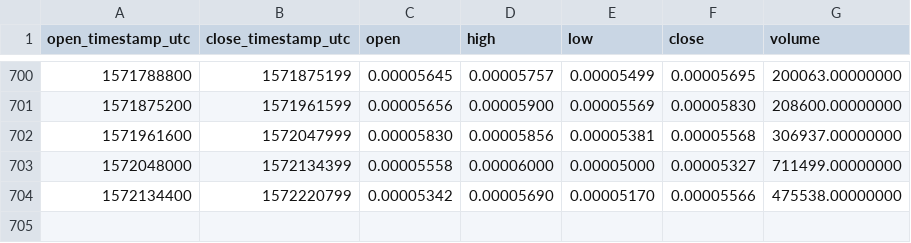
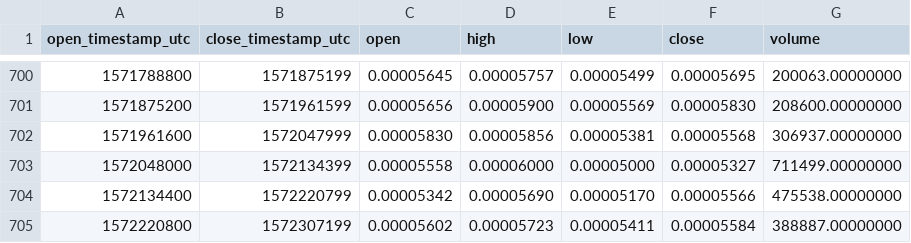
Before and after one commit to cryptobigbro/binance-BCDBTC, a CSV file: binance-BCDBTC-1d.csv, drawn as a sheet; only a part is shown, gaps mark what is left out.

Commit message:
Update OHLCV data.

```diff
--- a/binance-BCDBTC-1d.csv
+++ b/binance-BCDBTC-1d.csv
@@ -704 +704,2 @@ open_timestamp_utc,close_timestamp_utc,open,high,low,close,volume
 1572134400,1572220799,0.00005342,0.00005690,0.00005170,0.00005566,475538.00000000
+1572220800,1572307199,0.00005602,0.00005723,0.00005411,0.00005584,388887.00000000
```
Also changed, not shown: 1 other file.
